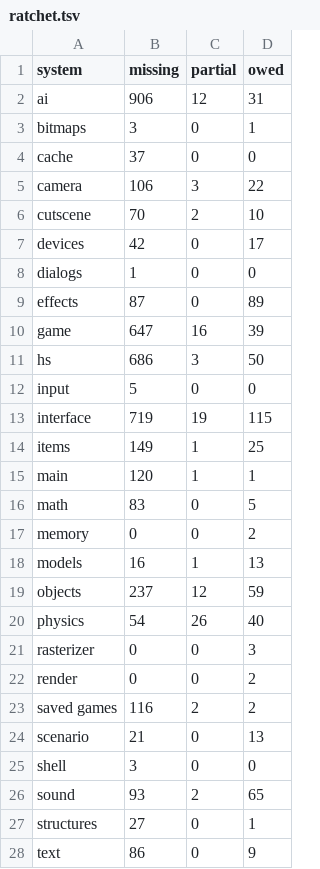
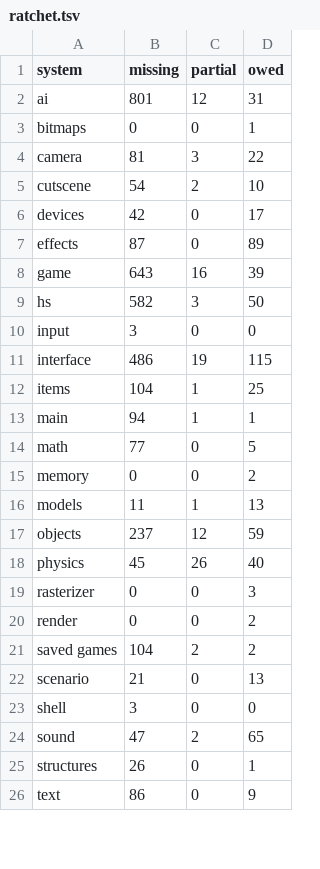
Before and after one commit to PardusEidolon/OpenCE, a TSV file: engine/census/ratchet.tsv, drawn as a sheet; only a part is shown; the diff covers the shown part only.

```diff
--- a/engine/census/ratchet.tsv
+++ b/engine/census/ratchet.tsv
@@ -1,28 +1,26 @@
 system	missing	partial	owed
-ai	906	12	31
-bitmaps	3	0	1
-cache	37	0	0
-camera	106	3	22
-cutscene	70	2	10
+ai	801	12	31
+bitmaps	0	0	1
+camera	81	3	22
+cutscene	54	2	10
 devices	42	0	17
-dialogs	1	0	0
 effects	87	0	89
-game	647	16	39
-hs	686	3	50
-input	5	0	0
-interface	719	19	115
-items	149	1	25
-main	120	1	1
-math	83	0	5
+game	643	16	39
+hs	582	3	50
+input	3	0	0
+interface	486	19	115
+items	104	1	25
+main	94	1	1
+math	77	0	5
 memory	0	0	2
-models	16	1	13
+models	11	1	13
 objects	237	12	59
-physics	54	26	40
+physics	45	26	40
 rasterizer	0	0	3
 render	0	0	2
-saved games	116	2	2
+saved games	104	2	2
 scenario	21	0	13
 shell	3	0	0
-sound	93	2	65
-structures	27	0	1
+sound	47	2	65
+structures	26	0	1
 text	86	0	9
```
Also changed, not shown: 1 edited cell elsewhere in this file, 8 other files.
